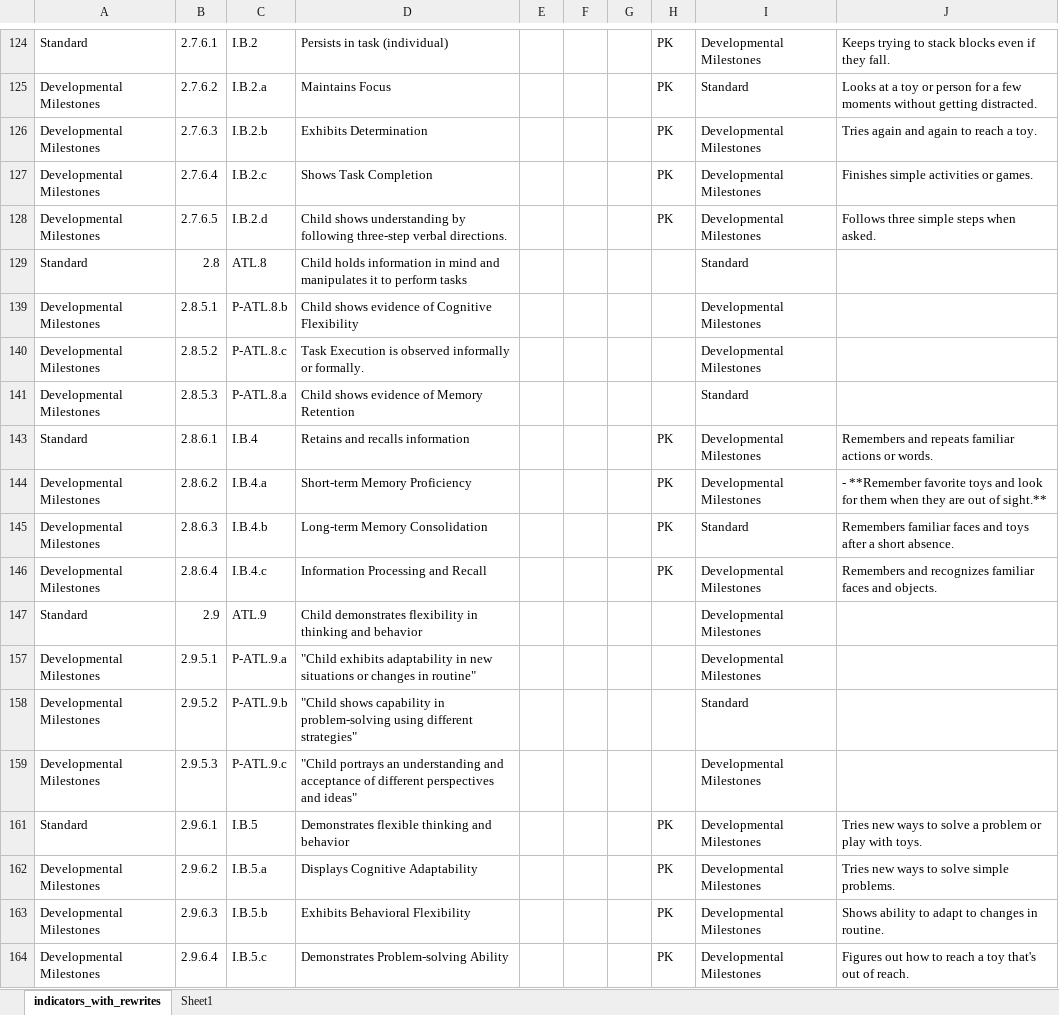
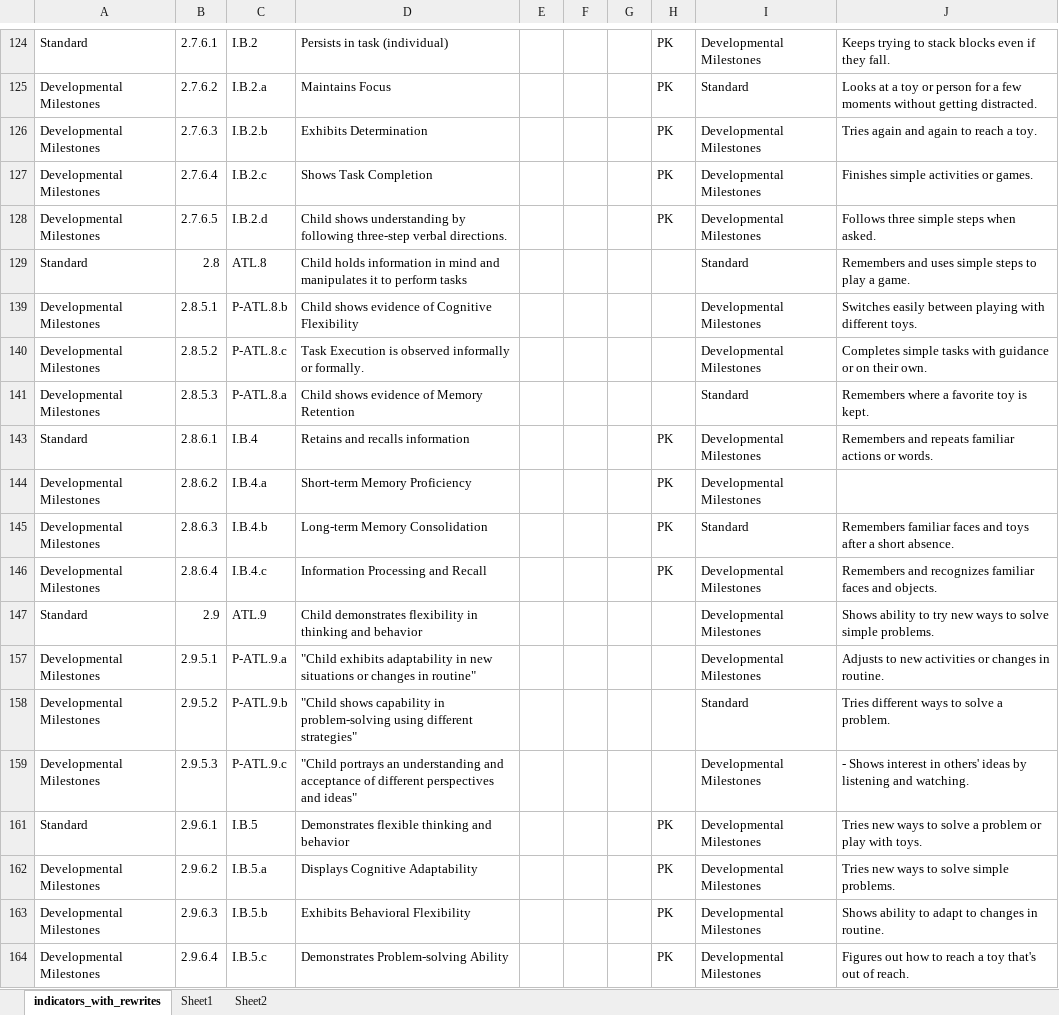
Before and after one commit to brandonopened/aitools1, an Excel workbook: skill spine/indicators_with_rewrites.xlsx, sheet indicators_with_rewrites, drawn as a sheet; only a part is shown, gaps mark what is left out; values as stored, in another font and other column widths than the file's, no borders; the diff covers the shown part only; the diff names each change by its address in the sheet, - before the commit and + after, or states it on an @@ line.

```diff
--- a/skill spine/indicators_with_rewrites.xlsx (sheet indicators_with_rewrites)
+++ b/skill spine/indicators_with_rewrites.xlsx (sheet indicators_with_rewrites)
+sheet tab: Sheet2
-J129: (empty)
+J129: Remembers and uses simple steps to play a game.
-J139: (empty)
+J139: Switches easily between playing with different toys.
-J140: (empty)
+J140: Completes simple tasks with guidance or on their own.
-J141: (empty)
+J141: Remembers where a favorite toy is kept.
-J144: - **Remember favorite toys and look for them when they are out of sight.**
+J144: (empty)
-J147: (empty)
+J147: Shows ability to try new ways to solve simple problems.
-J157: (empty)
+J157: Adjusts to new activities or changes in routine.
-J158: (empty)
+J158: Tries different ways to solve a problem.
-J159: (empty)
+J159: - Shows interest in others' ideas by listening and watching.
```
Also changed, not shown: 344 edited cells elsewhere in this sheet, 24 other files.
